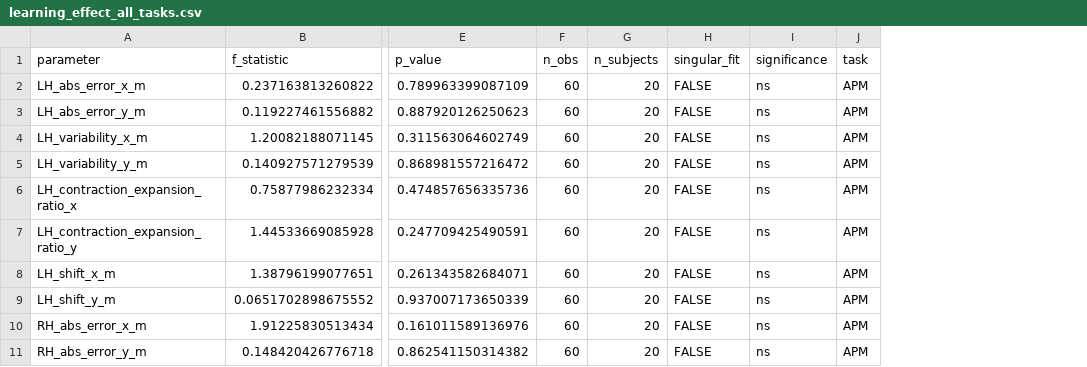
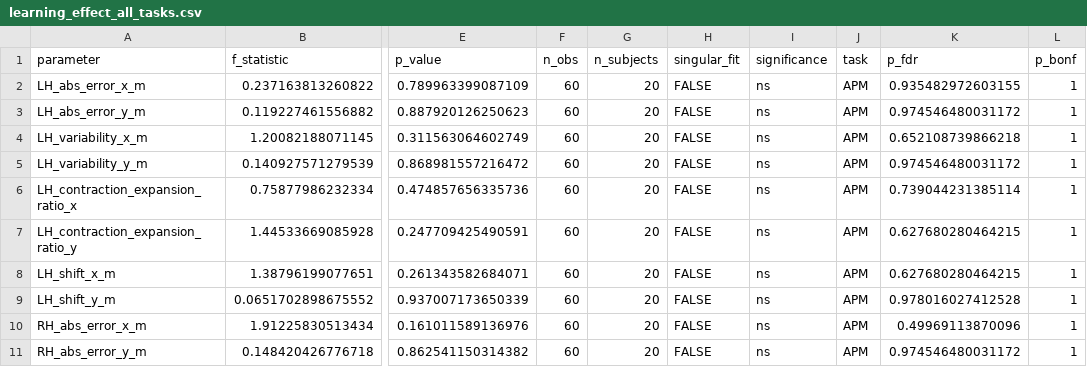
Before and after one commit to SOC-PAB-Lab/tDCS-CAPs-dynamics, a CSV file: results/stats/01_behavioral_tasks/learning_effect_all_tasks.csv, drawn as a sheet; only a part is shown, gaps mark what is left out; the diff names each change by its address in the sheet, - before the commit and + after, or states it on an @@ line.

Commit message:
Add FDR and Bonferroni correction columns to learning-effect results

```diff
--- a/results/stats/01_behavioral_tasks/learning_effect_all_tasks.csv
+++ b/results/stats/01_behavioral_tasks/learning_effect_all_tasks.csv
+column K (p_fdr), rows 2-11: 0.935482972603155 | 0.974546480031172 | 0.652108739866218 | 0.974546480031172 | 0.739044231385114 | 0.627680280464215 | 0.627680280464215 | 0.978016027412528 | 0.49969113870096 | 0.974546480031172
+column L (p_bonf), rows 2-11: all 1
```
Also changed, not shown: 1 other file.
